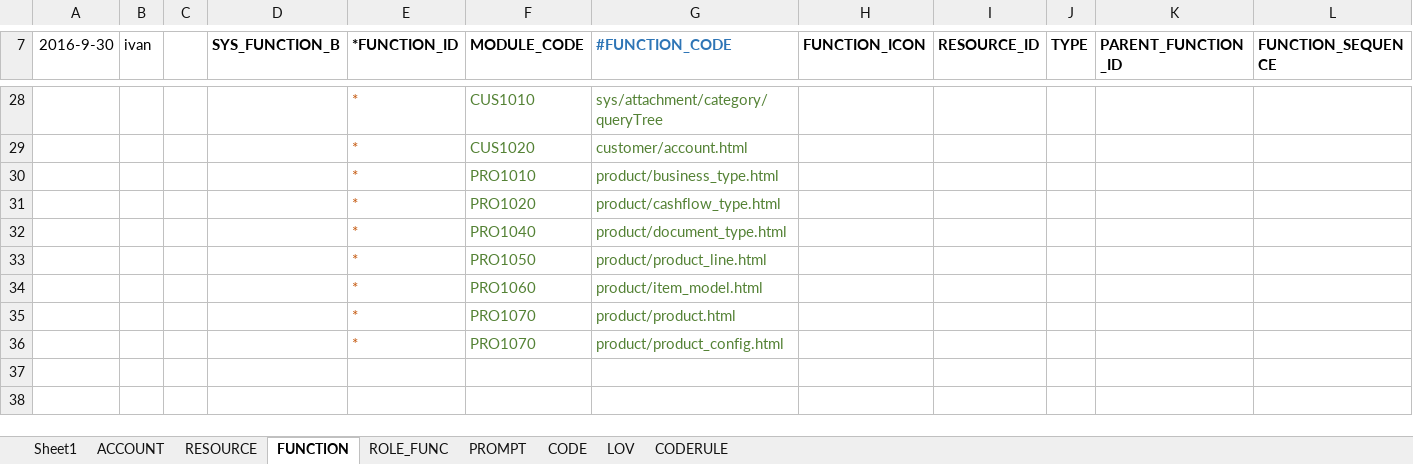
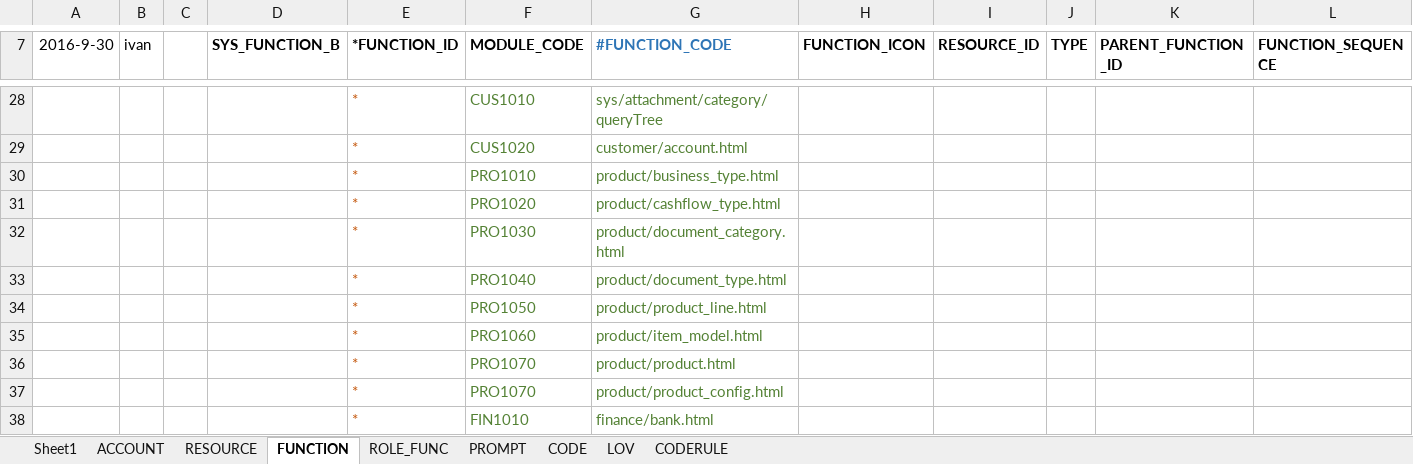
Before and after one commit to IvanStephenYuan/JRAP_Lease, an Excel workbook: jrap-crm-db/src/main/java/com/jingrui/jrap/db/data/crm-init-data.xlsx, sheet FUNCTION, drawn as a sheet; only a part is shown, gaps mark what is left out; values as stored, in another font and other column widths than the file's, no borders; rows hold the shown columns only; the diff names each change by its address in the sheet, - before the commit and + after, or states it on an @@ line.

```diff
--- a/jrap-crm-db/src/main/java/com/jingrui/jrap/db/data/crm-init-data.xlsx (sheet FUNCTION)
+++ b/jrap-crm-db/src/main/java/com/jingrui/jrap/db/data/crm-init-data.xlsx (sheet FUNCTION)
+row 32:  |  |  |  | * | PRO1030 | product/document_category.html
+row 38:  |  |  |  | * | FIN1010 | finance/bank.html
```
Also changed, not shown: 1 other file.
